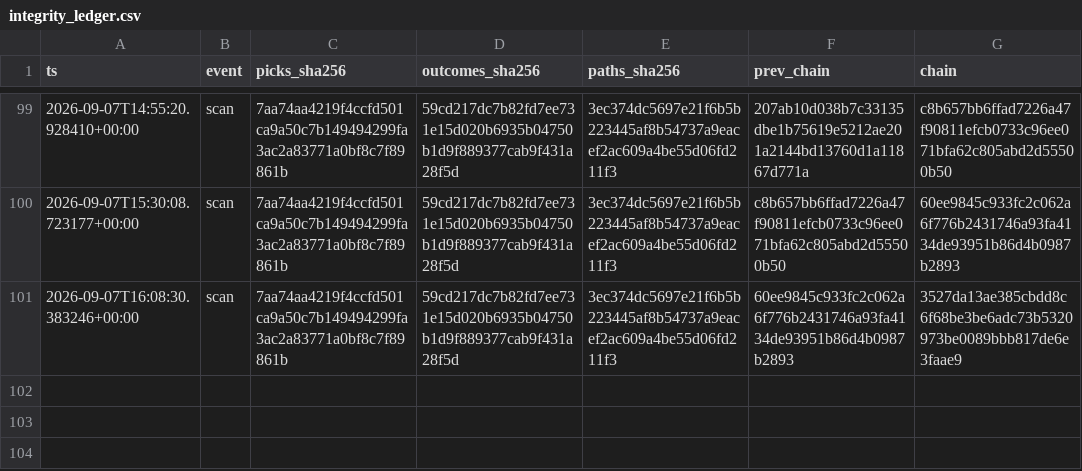
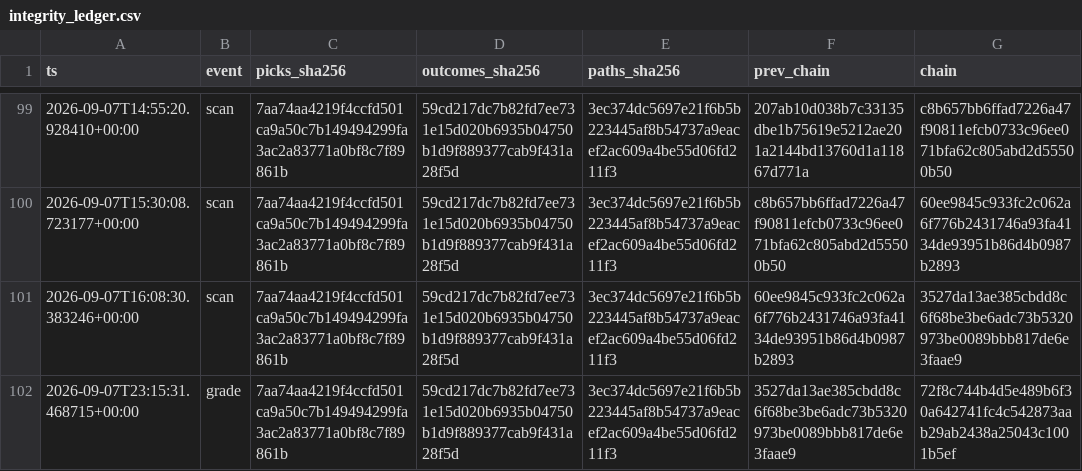
Before and after one commit to joshldavis/ThePickLog, a CSV file: integrity_ledger.csv, drawn as a sheet; only a part is shown, gaps mark what is left out.

Commit message:
data: grade 2026-09-07

```diff
--- a/integrity_ledger.csv
+++ b/integrity_ledger.csv
@@ -101 +101,2 @@ ts,event,picks_sha256,outcomes_sha256,paths_sha256,prev_chain,chain
 2026-09-07T16:08:30.383246+00:00,scan,7aa74aa4219f4ccfd501ca9a50c7b149494299fa3ac2a83771a0bf8c7f89861b,59cd217dc7b82fd7ee731e15d020b6935b04750b1d9f889377cab9f431a28f5d,3ec374dc5697e21f6b5b223445af8b54737a9eacef2ac609a4be55d06fd211f3,60ee9845c933fc2c062a6f776b2431746a93fa4134de93951b86d4b0987b2893,3527da13ae385cbdd8c6f68be3be6adc73b5320973be0089bbb817de6e3faae9
+2026-09-07T23:15:31.468715+00:00,grade,7aa74aa4219f4ccfd501ca9a50c7b149494299fa3ac2a83771a0bf8c7f89861b,59cd217dc7b82fd7ee731e15d020b6935b04750b1d9f889377cab9f431a28f5d,3ec374dc5697e21f6b5b223445af8b54737a9eacef2ac609a4be55d06fd211f3,3527da13ae385cbdd8c6f68be3be6adc73b5320973be0089bbb817de6e3faae9,72f8c744b4d5e489b6f30a642741fc4c542873aab29ab2438a25043c1001b5ef
```
Also changed, not shown: 1 other file.
